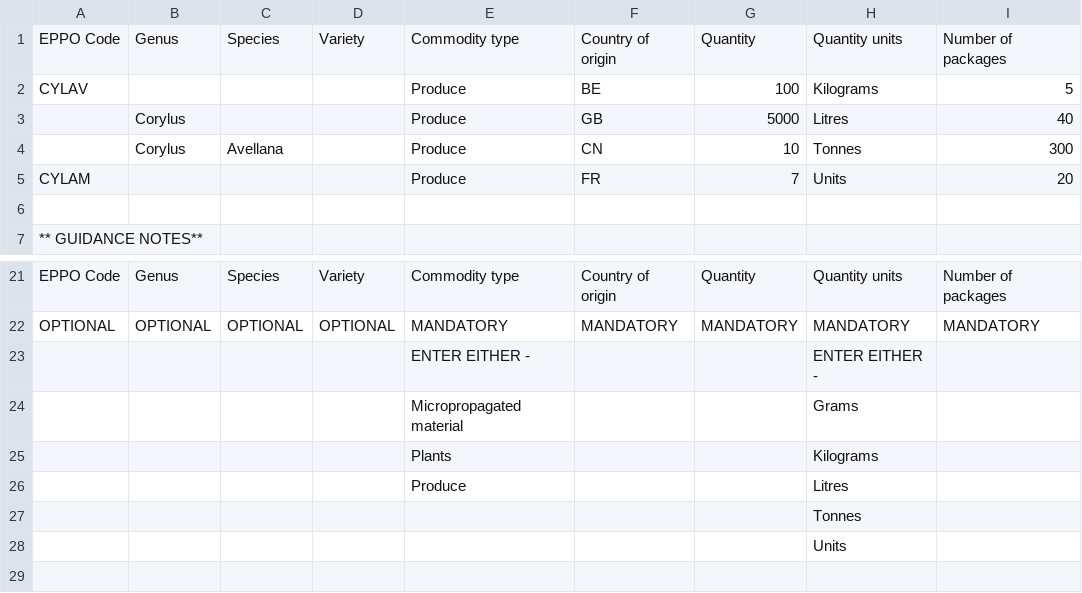
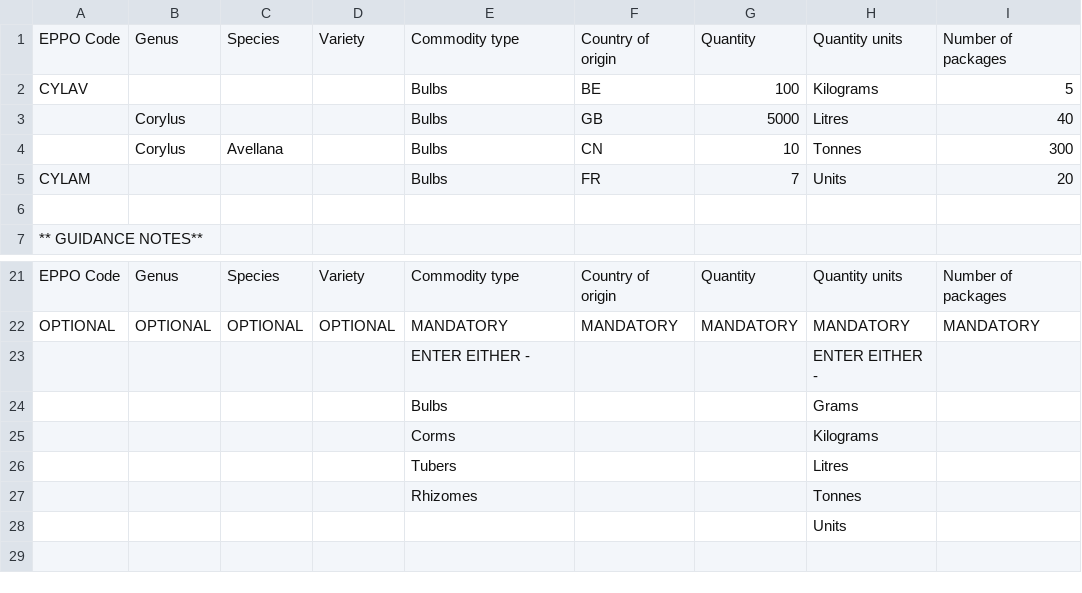
Before and after one commit to defra-design/plant-exports-prototype, a CSV file: app/assets/images/template-bulbs.csv, drawn as a sheet; only a part is shown, gaps mark what is left out; the diff names each change by its address in the sheet, - before the commit and + after, or states it on an @@ line.

Commit message:
PEURD-467 - BULBS CSV files

```diff
--- a/app/assets/images/template-bulbs.csv
+++ b/app/assets/images/template-bulbs.csv
-E2:E5: Produce
+E2:E5: Bulbs
-E24: Micropropagated material
+E24: Bulbs
-E25: Plants
+E25: Corms
-E26: Produce
+E26: Tubers
-E27: (empty)
+E27: Rhizomes
```
Also changed, not shown: app/assets/templates/example-bulbs.csv, app/assets/templates/template-bulbs.csv.
